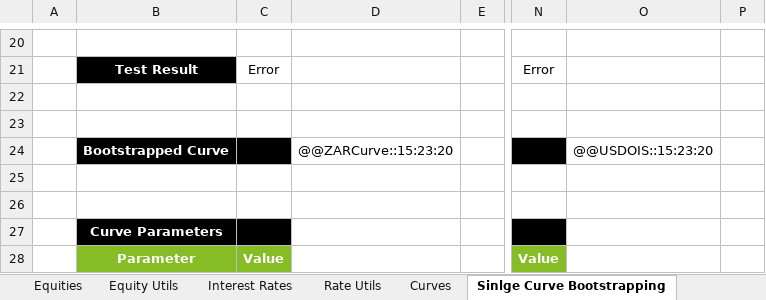
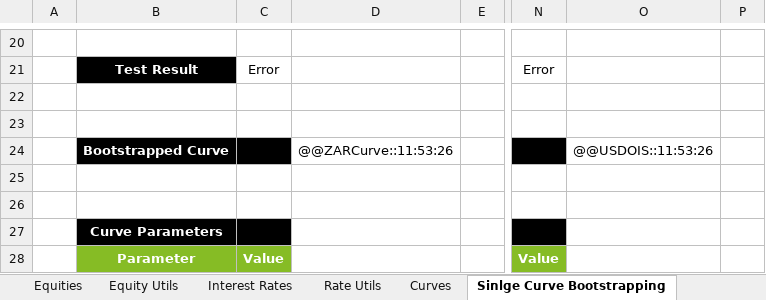
Before and after one commit to StormCollins/dExcel, an Excel workbook: dExcel/resources/workbooks/dexcel-testing.xlsm, sheet Sinlge Curve Bootstrapping, drawn as a sheet; only a part is shown, gaps mark what is left out; values as stored, in another font and other column widths than the file's, no borders; conditional formats not drawn; the diff names each change by its address in the sheet, - before the commit and + after, or states it on an @@ line.

```diff
--- a/dExcel/resources/workbooks/dexcel-testing.xlsm (sheet Sinlge Curve Bootstrapping)
+++ b/dExcel/resources/workbooks/dexcel-testing.xlsm (sheet Sinlge Curve Bootstrapping)
-D24: @@ZARCurve::15:23:20
+D24: @@ZARCurve::11:53:26
-O24: @@USDOIS::15:23:20
+O24: @@USDOIS::11:53:26
```
Also changed, not shown: sheet Table Formatting, sheet Summary, sheet Curves, sheet Dates, 4 other files.
